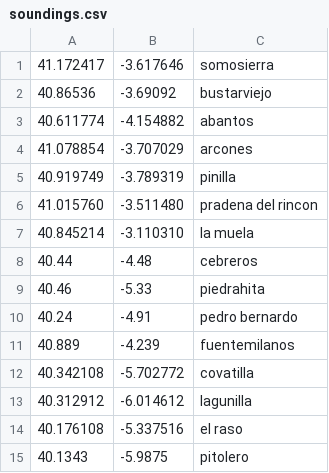
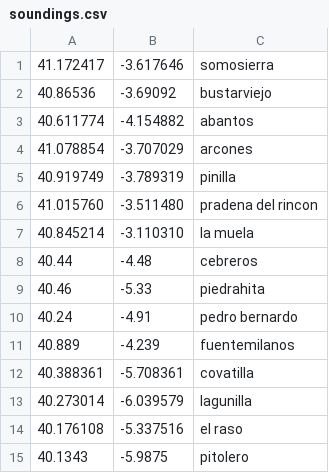
Before and after one commit to B4dWo1f/RUN, a CSV file: plots/soundings.csv, drawn as a sheet; removed rows and columns are numbered as before the commit, all else as after; the diff names each change by its address in the sheet, - before the commit and + after, or states it on an @@ line.

```diff
--- a/plots/soundings.csv
+++ b/plots/soundings.csv
-row 12: 40.342108 | -5.702772 | covatilla
-row 13: 40.312912 | -6.014612 | lagunilla
+row 12: 40.388361 | -5.708361 | covatilla
+row 13: 40.273014 | -6.039579 | lagunilla
```
Also changed, not shown: 2 other files.
